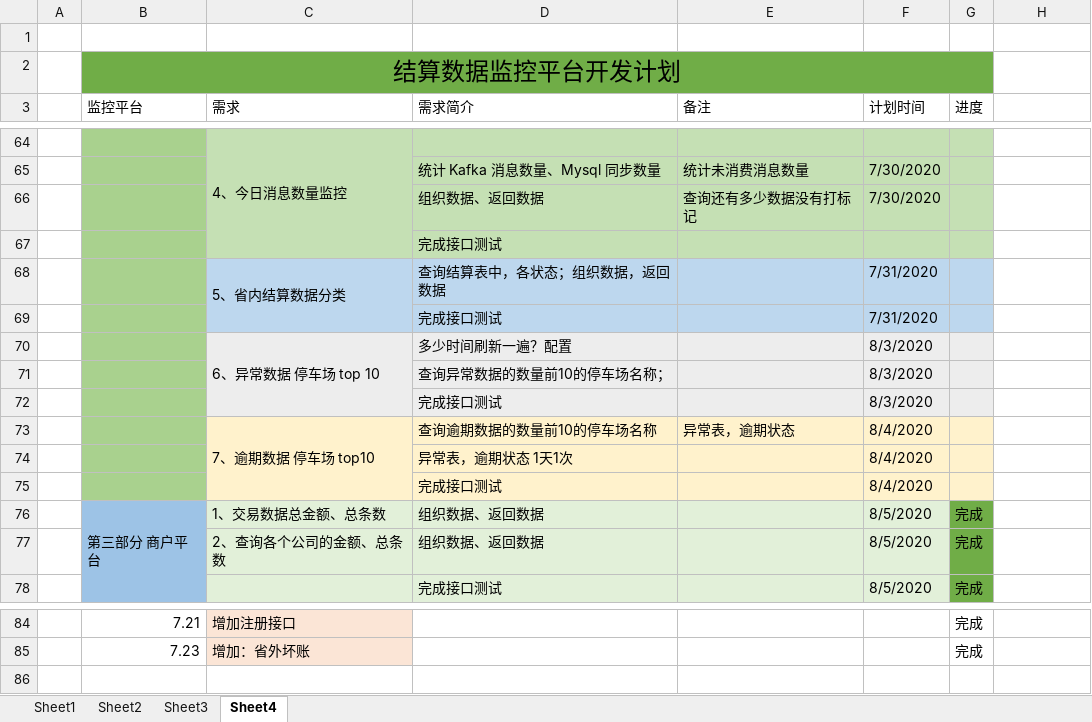
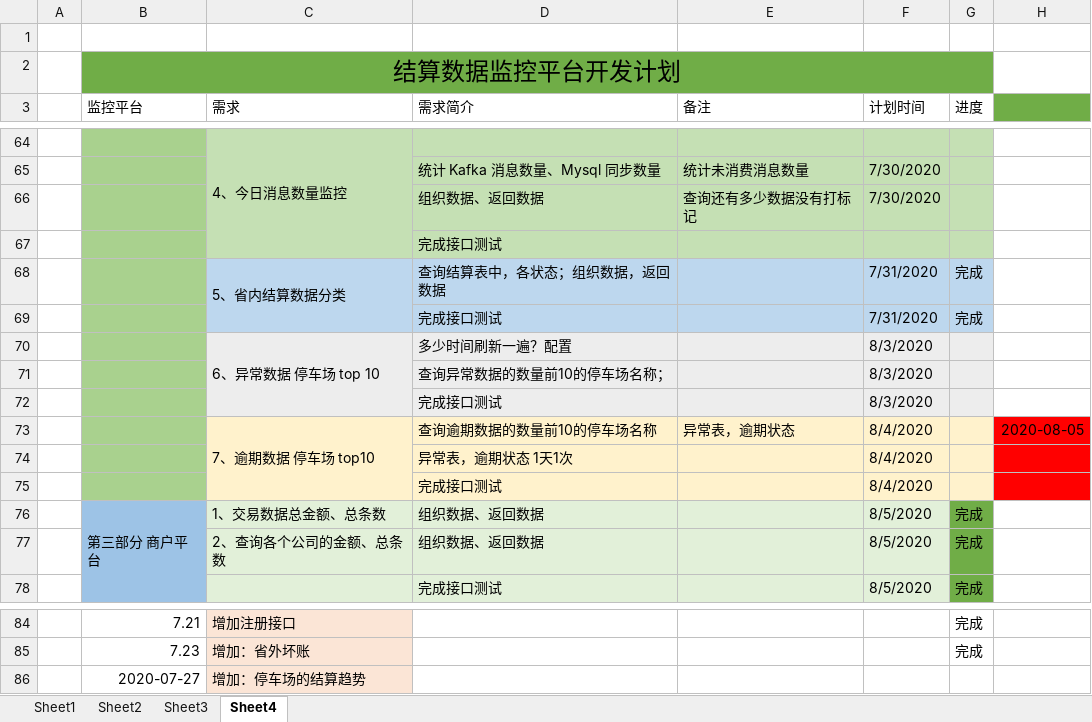
Before and after one commit to hh9net/settlementMonitoring, an Excel workbook: 结算数据监控平台开发计划.xlsx, sheet Sheet4, drawn as a sheet; only a part is shown, gaps mark what is left out; values as stored, in another font and other column widths than the file's, no borders; the diff covers the shown part only; the diff names each change by its address in the sheet, - before the commit and + after, or states it on an @@ line.

```diff
--- a/结算数据监控平台开发计划.xlsx (sheet Sheet4)
+++ b/结算数据监控平台开发计划.xlsx (sheet Sheet4)
-H3 fill: none
+H3 fill: #70AD47
-G68:G69 (进度): (empty)
+G68:G69 (进度): 完成
-H73: (empty)
+H73: 2020-08-05
-H73:H75 fill: none
+H73:H75 fill: #FF0000
+row 86:  | 2020-07-27 | 增加：停车场的结算趋势
```
Also changed, not shown: 14 edited cells and cell formats elsewhere in this sheet, 13 other files.
